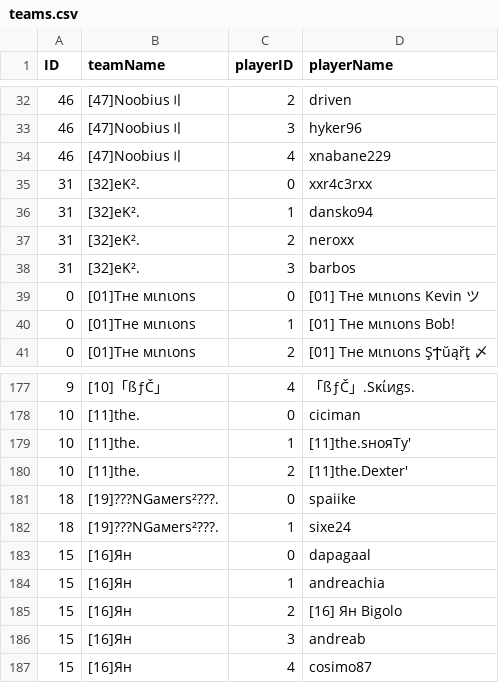
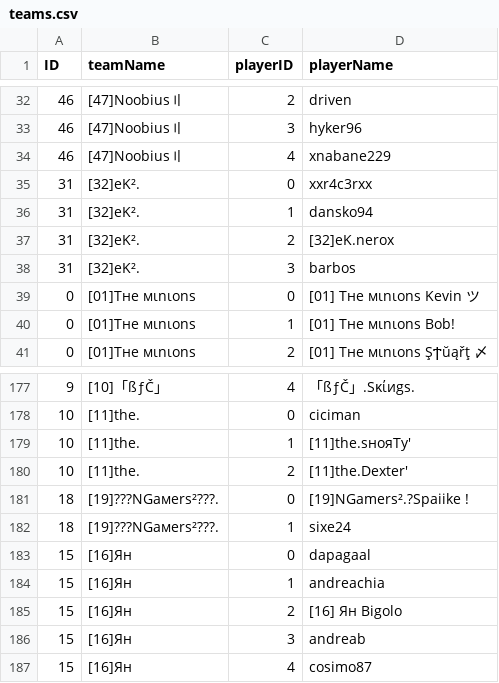
Before and after one commit to flobrm/flobrm.github.io, a CSV file: dde24stats/teams.csv, drawn as a sheet; only a part is shown, gaps mark what is left out; the diff covers the shown part only.

```diff
--- a/dde24stats/teams.csv
+++ b/dde24stats/teams.csv
@@ -36,3 +36,3 @@ ID,teamName,playerID,playerName
 31,"[32]eK².",1,"dansko94"
-31,"[32]eK².",2,"neroxx"
+31,"[32]eK².",2,"[32]eK.nerox"
 31,"[32]eK².",3,"barbos"
@@ -180,3 +180,3 @@ ID,teamName,playerID,playerName
 10,"[11]the.",2,"[11]the.Dexter'"
-18,"[19]???NGaмers²???.",0,"spaiike"
+18,"[19]???NGaмers²???.",0,"[19]NGamers².?Spaiike !"
 18,"[19]???NGaмers²???.",1,"sixe24"
```
Also changed, not shown: 1 added row, 1 removed row, 9 moved rows and 4 edited cells elsewhere in this file, dde24stats/dde24sitedata.csv, dde24stats/dde24statsFull.csv, 1 other file.
